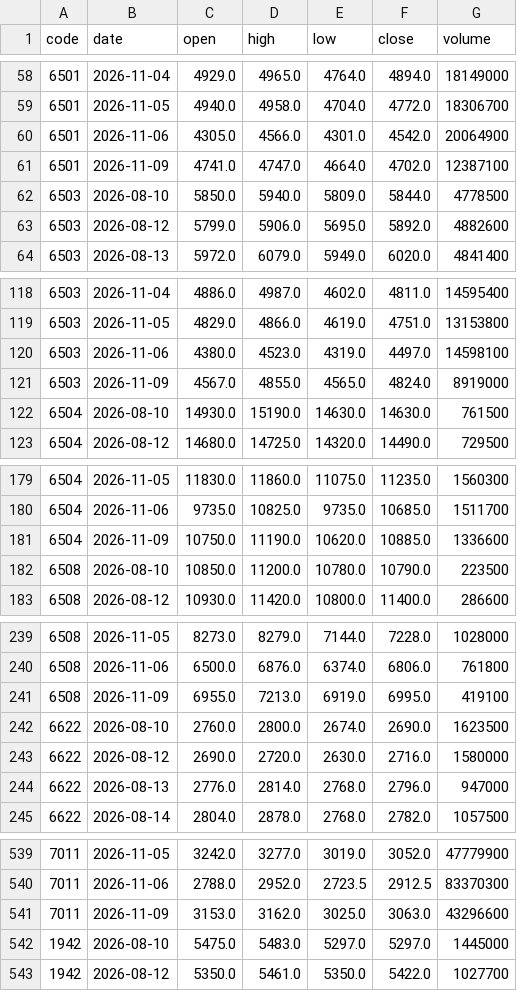
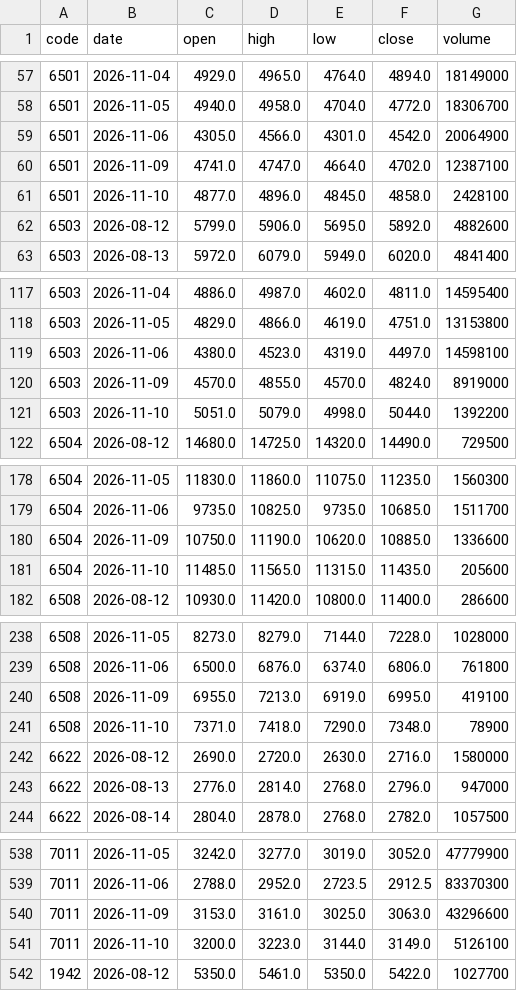
Before and after one commit to gudianjun/jp-bars, a CSV file: data/latest.csv, drawn as a sheet; only a part is shown, gaps mark what is left out; the diff covers the shown part only.

```diff
--- a/data/latest.csv
+++ b/data/latest.csv
@@ -61,3 +60,3 @@ code,date,open,high,low,close,volume
 6501,2026-11-09,4741.0,4747.0,4664.0,4702.0,12387100
-6503,2026-08-10,5850.0,5940.0,5809.0,5844.0,4778500
+6501,2026-11-10,4877.0,4896.0,4845.0,4858.0,2428100
 6503,2026-08-12,5799.0,5906.0,5695.0,5892.0,4882600
@@ -120,4 +119,4 @@ code,date,open,high,low,close,volume
 6503,2026-11-06,4380.0,4523.0,4319.0,4497.0,14598100
-6503,2026-11-09,4567.0,4855.0,4565.0,4824.0,8919000
-6504,2026-08-10,14930.0,15190.0,14630.0,14630.0,761500
+6503,2026-11-09,4570.0,4855.0,4570.0,4824.0,8919000
+6503,2026-11-10,5051.0,5079.0,4998.0,5044.0,1392200
 6504,2026-08-12,14680.0,14725.0,14320.0,14490.0,729500
@@ -181,3 +180,3 @@ code,date,open,high,low,close,volume
 6504,2026-11-09,10750.0,11190.0,10620.0,10885.0,1336600
-6508,2026-08-10,10850.0,11200.0,10780.0,10790.0,223500
+6504,2026-11-10,11485.0,11565.0,11315.0,11435.0,205600
 6508,2026-08-12,10930.0,11420.0,10800.0,11400.0,286600
@@ -241,3 +240,3 @@ code,date,open,high,low,close,volume
 6508,2026-11-09,6955.0,7213.0,6919.0,6995.0,419100
-6622,2026-08-10,2760.0,2800.0,2674.0,2690.0,1623500
+6508,2026-11-10,7371.0,7418.0,7290.0,7348.0,78900
 6622,2026-08-12,2690.0,2720.0,2630.0,2716.0,1580000
@@ -540,4 +539,4 @@ code,date,open,high,low,close,volume
 7011,2026-11-06,2788.0,2952.0,2723.5,2912.5,83370300
-7011,2026-11-09,3153.0,3162.0,3025.0,3063.0,43296600
-1942,2026-08-10,5475.0,5483.0,5297.0,5297.0,1445000
+7011,2026-11-09,3153.0,3161.0,3025.0,3063.0,43296600
+7011,2026-11-10,3200.0,3223.0,3144.0,3149.0,5126100
 1942,2026-08-12,5350.0,5461.0,5350.0,5422.0,1027700
```
Also changed, not shown: 9 added rows and 9 removed rows elsewhere in this file, 1 other file.
